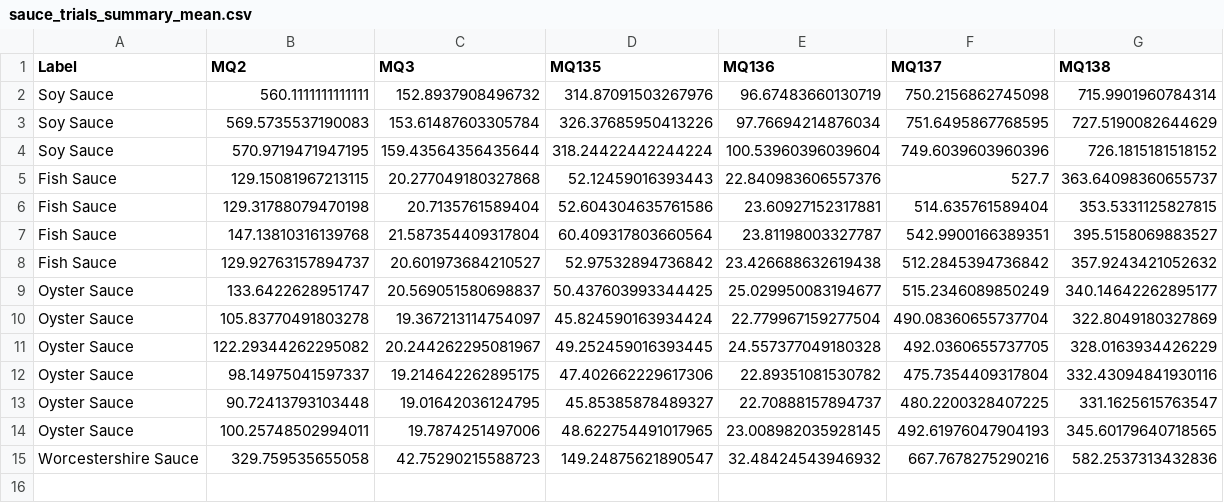
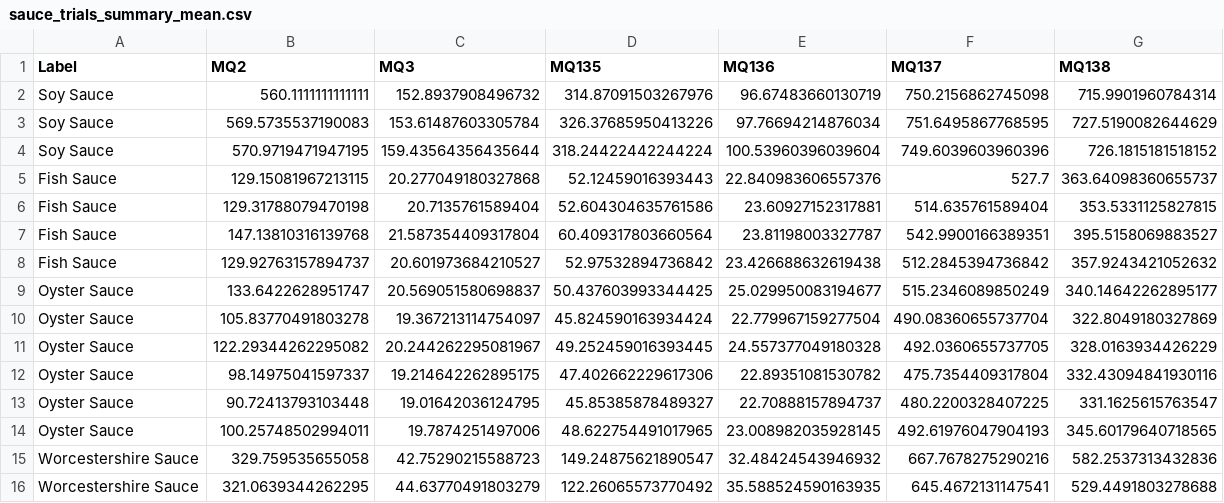
Before and after one commit to cbbendol23/enose-dark-sauce-classification, a CSV file: sauce_trials_summary_mean.csv, drawn as a sheet.

```diff
--- a/sauce_trials_summary_mean.csv
+++ b/sauce_trials_summary_mean.csv
@@ -15 +15,2 @@ Oyster Sauce,100.25748502994011,19.7874251497006,48.622754491017965,23.008982035
 Worcestershire Sauce,329.759535655058,42.75290215588723,149.24875621890547,32.48424543946932,667.7678275290216,582.2537313432836
+Worcestershire Sauce,321.0639344262295,44.63770491803279,122.26065573770492,35.588524590163935,645.4672131147541,529.4491803278688
```
Also changed, not shown: sauce_trials_summary_advanced.csv, 2 other files.
